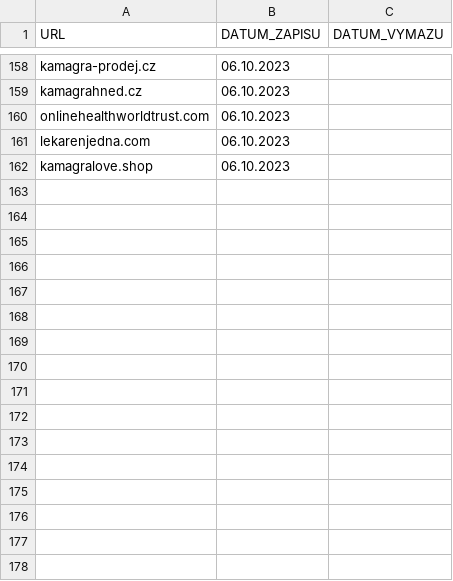
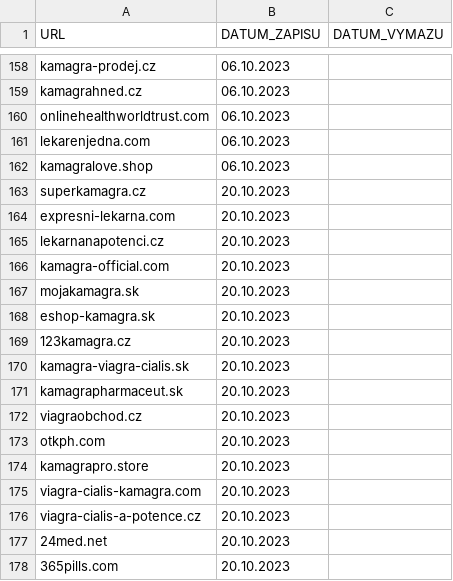
Before and after one commit to analogic/cz-gov-blocks, a CSV file: original/sukl.csv, drawn as a sheet; only a part is shown, gaps mark what is left out.

```diff
--- a/original/sukl.csv
+++ b/original/sukl.csv
@@ -162 +162,17 @@ URL,DATUM_ZAPISU,DATUM_VYMAZU
 "kamagralove.shop","06.10.2023",
+"superkamagra.cz","20.10.2023",
+"expresni-lekarna.com","20.10.2023",
+"lekarnanapotenci.cz","20.10.2023",
+"kamagra-official.com","20.10.2023",
+"mojakamagra.sk","20.10.2023",
+"eshop-kamagra.sk","20.10.2023",
+"123kamagra.cz","20.10.2023",
+"kamagra-viagra-cialis.sk","20.10.2023",
+"kamagrapharmaceut.sk","20.10.2023",
+"viagraobchod.cz","20.10.2023",
+"otkph.com","20.10.2023",
+"kamagrapro.store","20.10.2023",
+"viagra-cialis-kamagra.com","20.10.2023",
+"viagra-cialis-a-potence.cz","20.10.2023",
+"24med.net","20.10.2023",
+"365pills.com","20.10.2023",
```
Also changed, not shown: csv/sukl.csv, 2 other files.
